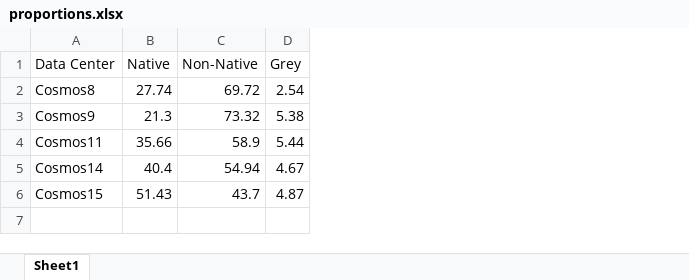
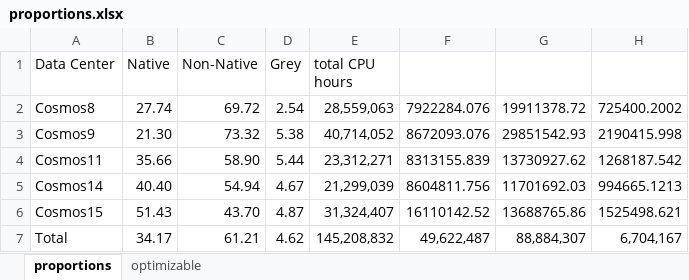
Before and after one commit to marijaselakovic/ScopeSurvey, an Excel workbook: graphs/proportions.xlsx, sheet proportions, drawn as a sheet; values as stored, in another font and other column widths than the file's, no borders; charts and pictures not drawn; the diff names each change by its address in the sheet, - before the commit and + after, or states it on an @@ line.

```diff
--- a/graphs/proportions.xlsx (sheet proportions)
+++ b/graphs/proportions.xlsx (sheet proportions)
-sheet tab: Sheet1
+sheet tab: proportions
+sheet tab: optimizable
+column E (total CPU hours), rows 2-6: 28,559,063 | 40,714,052 | 23,312,271 | 21,299,039 | 31,324,407
+column F, rows 2-6: 7922284.076 | 8672093.076 | 8313155.839 | 8604811.756 | 16110142.52
+column G, rows 2-6: 19911378.72 | 29851542.93 | 13730927.62 | 11701692.03 | 13688765.86
+column H, rows 2-6: 725400.2002 | 2190415.998 | 1268187.542 | 994665.1213 | 1525498.621
-B3 (Native): 21.3
+B3 (Native): 21.30
-C4 (Non-Native): 58.9
+C4 (Non-Native): 58.90
-B5 (Native): 40.4
+B5 (Native): 40.40
-C6 (Non-Native): 43.7
+C6 (Non-Native): 43.70
+row 7: Total | 34.17 | 61.21 | 4.62 | 145,208,832 | 49,622,487 | 88,884,307 | 6,704,167
```
Also changed, not shown: charts or pictures, 1 other file.
